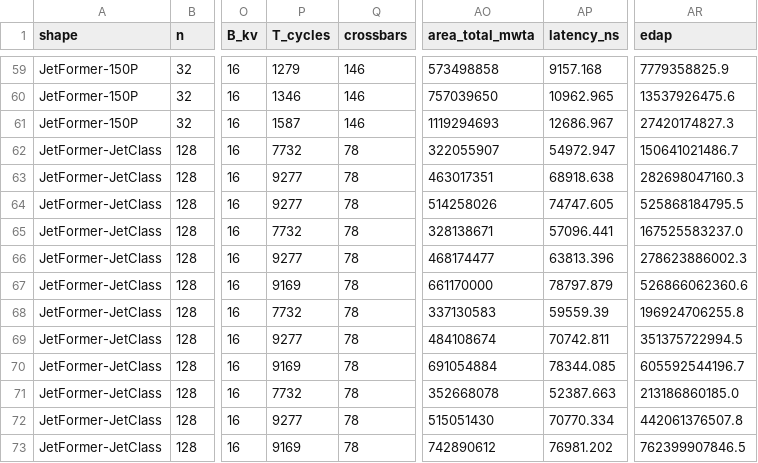
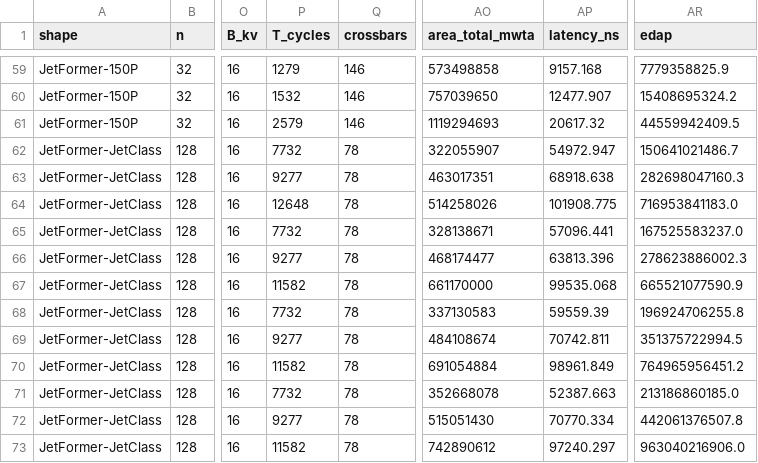
Before and after one commit to codingMMax/nl-dpe-fpl, a CSV file: v3/dse/results/attn_priced_results.csv, drawn as a sheet; only a part is shown, gaps mark what is left out; the diff covers the shown part only; the diff names each change by its address in the sheet, - before the commit and + after, or states it on an @@ line.

```diff
--- a/v3/dse/results/attn_priced_results.csv
+++ b/v3/dse/results/attn_priced_results.csv
-P60 (T_cycles): 1346
+P60 (T_cycles): 1532
-AP60 (latency_ns): 10962.965
+AP60 (latency_ns): 12477.907
-AR60 (edap): 13537926475.6
+AR60 (edap): 15408695324.2
-P61 (T_cycles): 1587
+P61 (T_cycles): 2579
-AP61 (latency_ns): 12686.967
+AP61 (latency_ns): 20617.32
-AR61 (edap): 27420174827.3
+AR61 (edap): 44559942409.5
-P64 (T_cycles): 9277
+P64 (T_cycles): 12648
-AP64 (latency_ns): 74747.605
+AP64 (latency_ns): 101908.775
-AR64 (edap): 525868184795.5
+AR64 (edap): 716953841183.0
-P67 (T_cycles): 9169
+P67 (T_cycles): 11582
-AP67 (latency_ns): 78797.879
+AP67 (latency_ns): 99535.068
-AR67 (edap): 526866062360.6
+AR67 (edap): 665521077590.9
-P70 (T_cycles): 9169
+P70 (T_cycles): 11582
-AP70 (latency_ns): 78344.085
+AP70 (latency_ns): 98961.849
-AR70 (edap): 605592544196.7
+AR70 (edap): 764965956451.2
-P73 (T_cycles): 9169
+P73 (T_cycles): 11582
-AP73 (latency_ns): 76981.202
+AP73 (latency_ns): 97240.297
-AR73 (edap): 762399907846.5
+AR73 (edap): 963040216906.0
```
Also changed, not shown: 48 edited cells elsewhere in this file, 37 other files.
